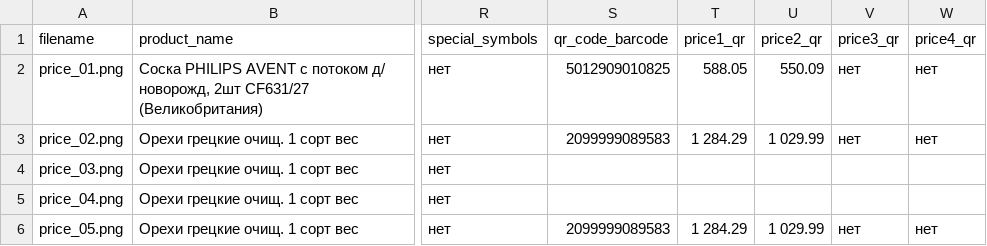
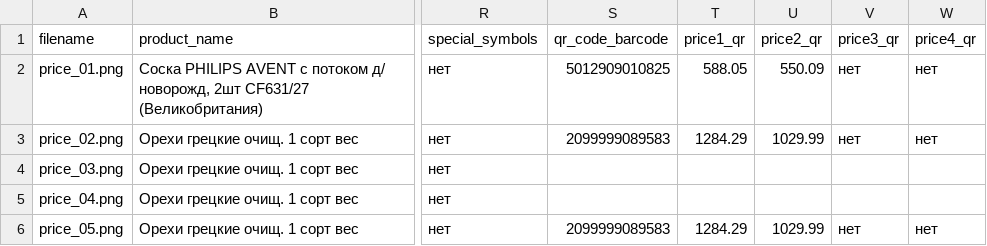
Before and after one commit to EdYaRdx/lenta_hack, a CSV file: lenta-cv/data/expected/gm_6x6_regular_expected.csv, drawn as a sheet; only a part is shown, gaps mark what is left out; the diff names each change by its address in the sheet, - before the commit and + after, or states it on an @@ line.

```diff
--- a/lenta-cv/data/expected/gm_6x6_regular_expected.csv
+++ b/lenta-cv/data/expected/gm_6x6_regular_expected.csv
-T3 (price1_qr): 1 284.29
+T3 (price1_qr): 1284.29
-U3 (price2_qr): 1 029.99
+U3 (price2_qr): 1029.99
-T6 (price1_qr): 1 284.29
+T6 (price1_qr): 1284.29
-U6 (price2_qr): 1 029.99
+U6 (price2_qr): 1029.99
```
Also changed, not shown: 6 other files.
